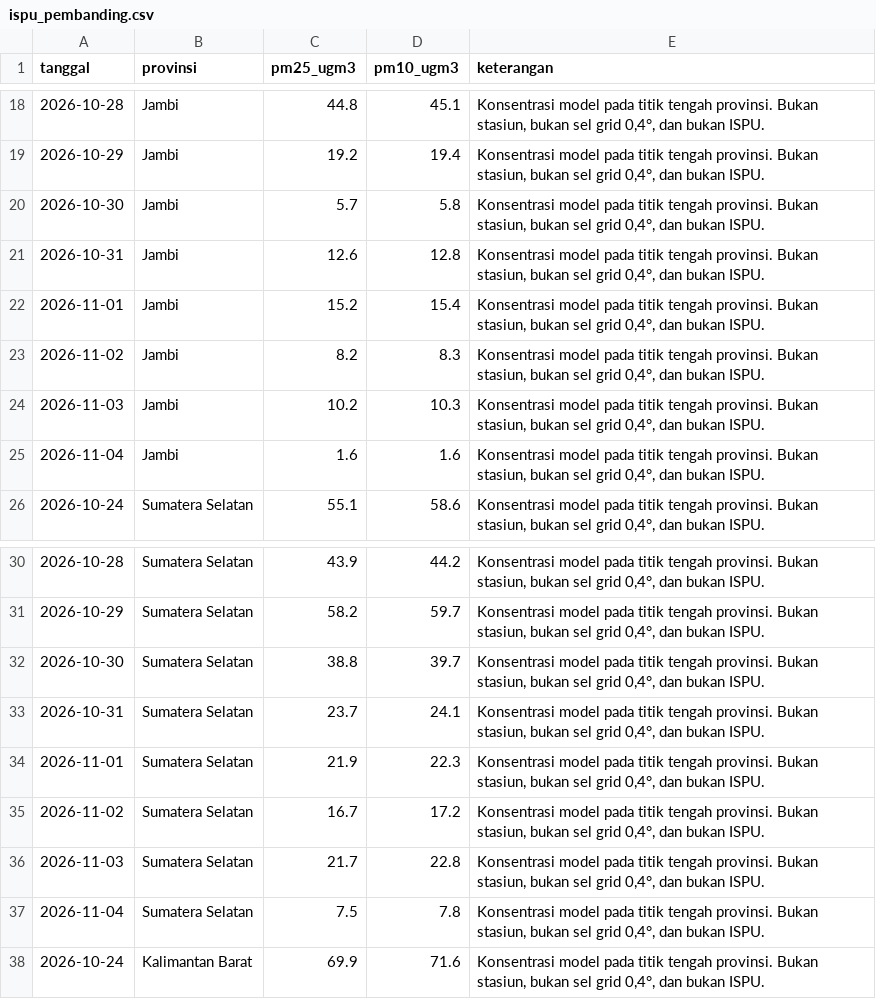
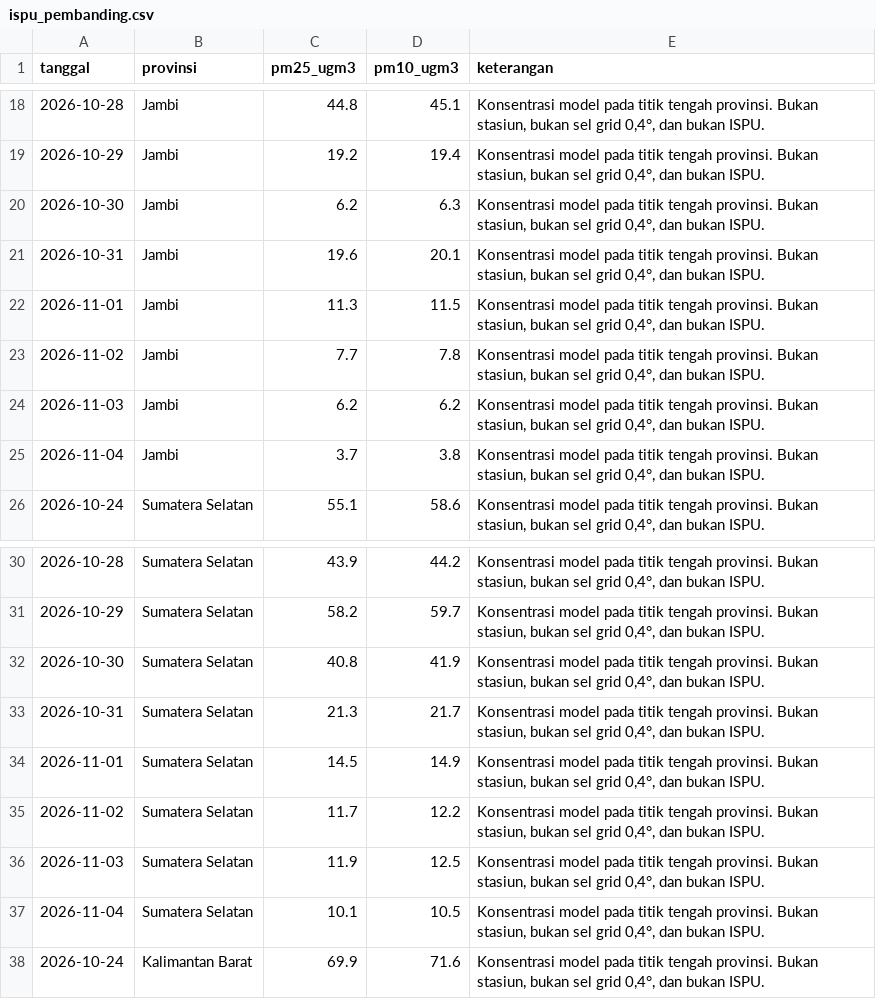
Before and after one commit to pantau-bencana/karhutla-dashboard, a CSV file: data/live/ispu_pembanding.csv, drawn as a sheet; only a part is shown, gaps mark what is left out; the diff covers the shown part only.

```diff
--- a/data/live/ispu_pembanding.csv
+++ b/data/live/ispu_pembanding.csv
@@ -19,8 +19,8 @@ tanggal,provinsi,pm25_ugm3,pm10_ugm3,keterangan
 2026-10-29,Jambi,19.2,19.4,"Konsentrasi model pada titik tengah provinsi. Bukan stasiun, bukan sel grid 0,4°, dan bukan ISPU."
-2026-10-30,Jambi,5.7,5.8,"Konsentrasi model pada titik tengah provinsi. Bukan stasiun, bukan sel grid 0,4°, dan bukan ISPU."
-2026-10-31,Jambi,12.6,12.8,"Konsentrasi model pada titik tengah provinsi. Bukan stasiun, bukan sel grid 0,4°, dan bukan ISPU."
-2026-11-01,Jambi,15.2,15.4,"Konsentrasi model pada titik tengah provinsi. Bukan stasiun, bukan sel grid 0,4°, dan bukan ISPU."
-2026-11-02,Jambi,8.2,8.3,"Konsentrasi model pada titik tengah provinsi. Bukan stasiun, bukan sel grid 0,4°, dan bukan ISPU."
-2026-11-03,Jambi,10.2,10.3,"Konsentrasi model pada titik tengah provinsi. Bukan stasiun, bukan sel grid 0,4°, dan bukan ISPU."
-2026-11-04,Jambi,1.6,1.6,"Konsentrasi model pada titik tengah provinsi. Bukan stasiun, bukan sel grid 0,4°, dan bukan ISPU."
+2026-10-30,Jambi,6.2,6.3,"Konsentrasi model pada titik tengah provinsi. Bukan stasiun, bukan sel grid 0,4°, dan bukan ISPU."
+2026-10-31,Jambi,19.6,20.1,"Konsentrasi model pada titik tengah provinsi. Bukan stasiun, bukan sel grid 0,4°, dan bukan ISPU."
+2026-11-01,Jambi,11.3,11.5,"Konsentrasi model pada titik tengah provinsi. Bukan stasiun, bukan sel grid 0,4°, dan bukan ISPU."
+2026-11-02,Jambi,7.7,7.8,"Konsentrasi model pada titik tengah provinsi. Bukan stasiun, bukan sel grid 0,4°, dan bukan ISPU."
+2026-11-03,Jambi,6.2,6.2,"Konsentrasi model pada titik tengah provinsi. Bukan stasiun, bukan sel grid 0,4°, dan bukan ISPU."
+2026-11-04,Jambi,3.7,3.8,"Konsentrasi model pada titik tengah provinsi. Bukan stasiun, bukan sel grid 0,4°, dan bukan ISPU."
 2026-10-24,Sumatera Selatan,55.1,58.6,"Konsentrasi model pada titik tengah provinsi. Bukan stasiun, bukan sel grid 0,4°, dan bukan ISPU."
@@ -31,8 +31,8 @@ tanggal,provinsi,pm25_ugm3,pm10_ugm3,keterangan
 2026-10-29,Sumatera Selatan,58.2,59.7,"Konsentrasi model pada titik tengah provinsi. Bukan stasiun, bukan sel grid 0,4°, dan bukan ISPU."
-2026-10-30,Sumatera Selatan,38.8,39.7,"Konsentrasi model pada titik tengah provinsi. Bukan stasiun, bukan sel grid 0,4°, dan bukan ISPU."
-2026-10-31,Sumatera Selatan,23.7,24.1,"Konsentrasi model pada titik tengah provinsi. Bukan stasiun, bukan sel grid 0,4°, dan bukan ISPU."
-2026-11-01,Sumatera Selatan,21.9,22.3,"Konsentrasi model pada titik tengah provinsi. Bukan stasiun, bukan sel grid 0,4°, dan bukan ISPU."
-2026-11-02,Sumatera Selatan,16.7,17.2,"Konsentrasi model pada titik tengah provinsi. Bukan stasiun, bukan sel grid 0,4°, dan bukan ISPU."
-2026-11-03,Sumatera Selatan,21.7,22.8,"Konsentrasi model pada titik tengah provinsi. Bukan stasiun, bukan sel grid 0,4°, dan bukan ISPU."
-2026-11-04,Sumatera Selatan,7.5,7.8,"Konsentrasi model pada titik tengah provinsi. Bukan stasiun, bukan sel grid 0,4°, dan bukan ISPU."
+2026-10-30,Sumatera Selatan,40.8,41.9,"Konsentrasi model pada titik tengah provinsi. Bukan stasiun, bukan sel grid 0,4°, dan bukan ISPU."
+2026-10-31,Sumatera Selatan,21.3,21.7,"Konsentrasi model pada titik tengah provinsi. Bukan stasiun, bukan sel grid 0,4°, dan bukan ISPU."
+2026-11-01,Sumatera Selatan,14.5,14.9,"Konsentrasi model pada titik tengah provinsi. Bukan stasiun, bukan sel grid 0,4°, dan bukan ISPU."
+2026-11-02,Sumatera Selatan,11.7,12.2,"Konsentrasi model pada titik tengah provinsi. Bukan stasiun, bukan sel grid 0,4°, dan bukan ISPU."
+2026-11-03,Sumatera Selatan,11.9,12.5,"Konsentrasi model pada titik tengah provinsi. Bukan stasiun, bukan sel grid 0,4°, dan bukan ISPU."
+2026-11-04,Sumatera Selatan,10.1,10.5,"Konsentrasi model pada titik tengah provinsi. Bukan stasiun, bukan sel grid 0,4°, dan bukan ISPU."
 2026-10-24,Kalimantan Barat,69.9,71.6,"Konsentrasi model pada titik tengah provinsi. Bukan stasiun, bukan sel grid 0,4°, dan bukan ISPU."
```
Also changed, not shown: 46 edited cells elsewhere in this file, data/live/bmkg-cap-prov.csv, data/live/bmkg-cap.csv, 12 other files.
